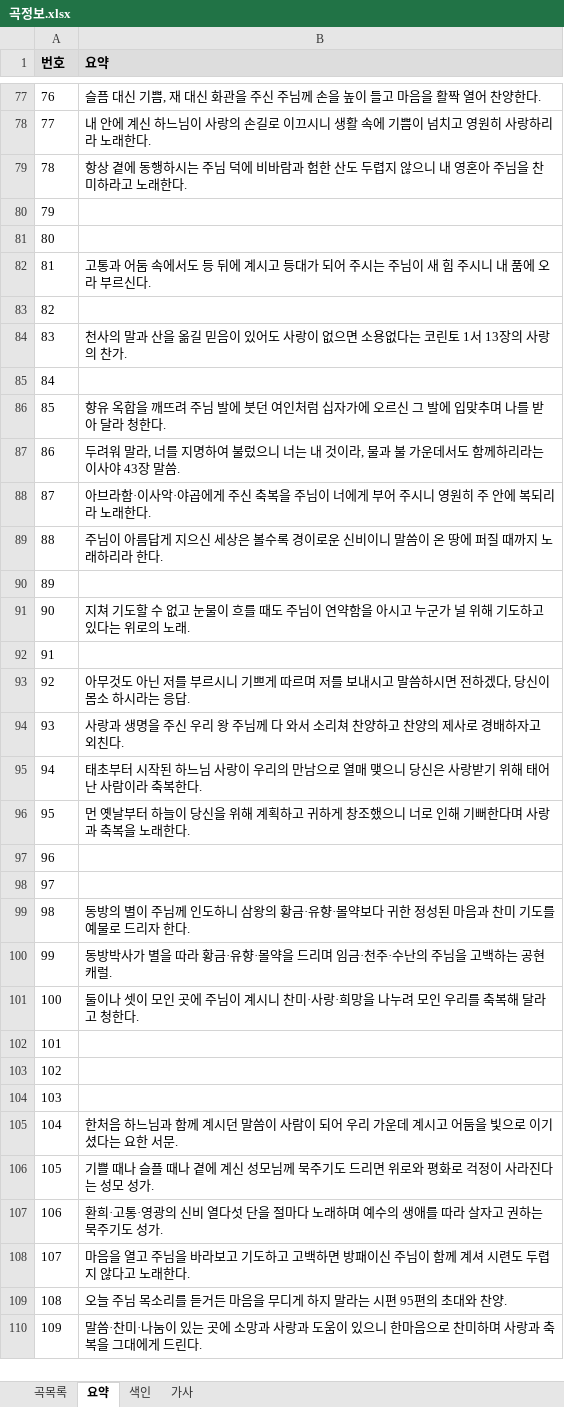
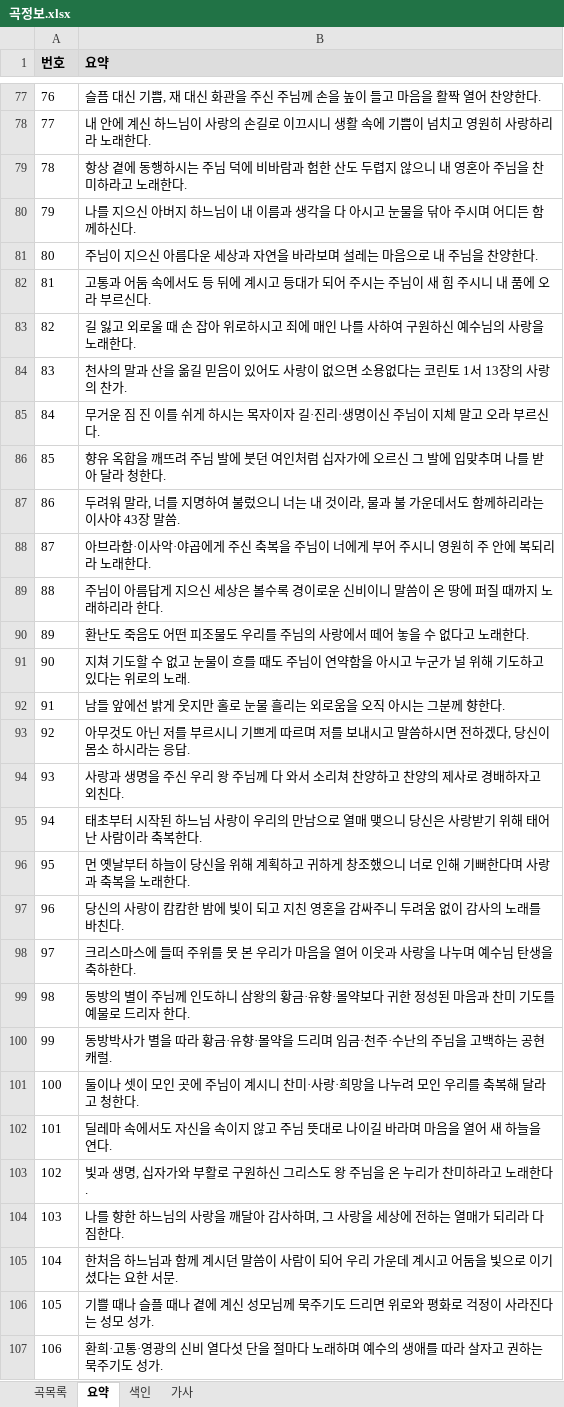
Before and after one commit to EstEsca/mass_song_recommendation, an Excel workbook: data/source/곡정보.xlsx, sheet 요약, drawn as a sheet; only a part is shown, gaps mark what is left out; the shorter side is filled out with more unchanged rows; values as stored, in another font and other column widths than the file's, no borders; table styles not drawn; the diff covers the shown part only; the diff names each change by its address in the sheet, - before the commit and + after, or states it on an @@ line.

```diff
--- a/data/source/곡정보.xlsx (sheet 요약)
+++ b/data/source/곡정보.xlsx (sheet 요약)
-B80 (요약): (empty)
+B80 (요약): 나를 지으신 아버지 하느님이 내 이름과 생각을 다 아시고 눈물을 닦아 주시며 어디든 함께하신다.
-B81 (요약): (empty)
+B81 (요약): 주님이 지으신 아름다운 세상과 자연을 바라보며 설레는 마음으로 내 주님을 찬양한다.
-B83 (요약): (empty)
+B83 (요약): 길 잃고 외로울 때 손 잡아 위로하시고 죄에 매인 나를 사하여 구원하신 예수님의 사랑을 노래한다.
-B85 (요약): (empty)
+B85 (요약): 무거운 짐 진 이를 쉬게 하시는 목자이자 길·진리·생명이신 주님이 지체 말고 오라 부르신다.
-B90 (요약): (empty)
+B90 (요약): 환난도 죽음도 어떤 피조물도 우리를 주님의 사랑에서 떼어 놓을 수 없다고 노래한다.
-B92 (요약): (empty)
+B92 (요약): 남들 앞에선 밝게 웃지만 홀로 눈물 흘리는 외로움을 오직 아시는 그분께 향한다.
-B97 (요약): (empty)
+B97 (요약): 당신의 사랑이 캄캄한 밤에 빛이 되고 지친 영혼을 감싸주니 두려움 없이 감사의 노래를 바친다.
-B98 (요약): (empty)
+B98 (요약): 크리스마스에 들떠 주위를 못 본 우리가 마음을 열어 이웃과 사랑을 나누며 예수님 탄생을 축하한다.
-B102 (요약): (empty)
+B102 (요약): 딜레마 속에서도 자신을 속이지 않고 주님 뜻대로 나이길 바라며 마음을 열어 새 하늘을 연다.
-B103 (요약): (empty)
+B103 (요약): 빛과 생명, 십자가와 부활로 구원하신 그리스도 왕 주님을 온 누리가 찬미하라고 노래한다.
-B104 (요약): (empty)
+B104 (요약): 나를 향한 하느님의 사랑을 깨달아 감사하며, 그 사랑을 세상에 전하는 열매가 되리라 다짐한다.
```
Also changed, not shown: 53 edited cells elsewhere in this sheet, sheet 색인, 3 other files.
